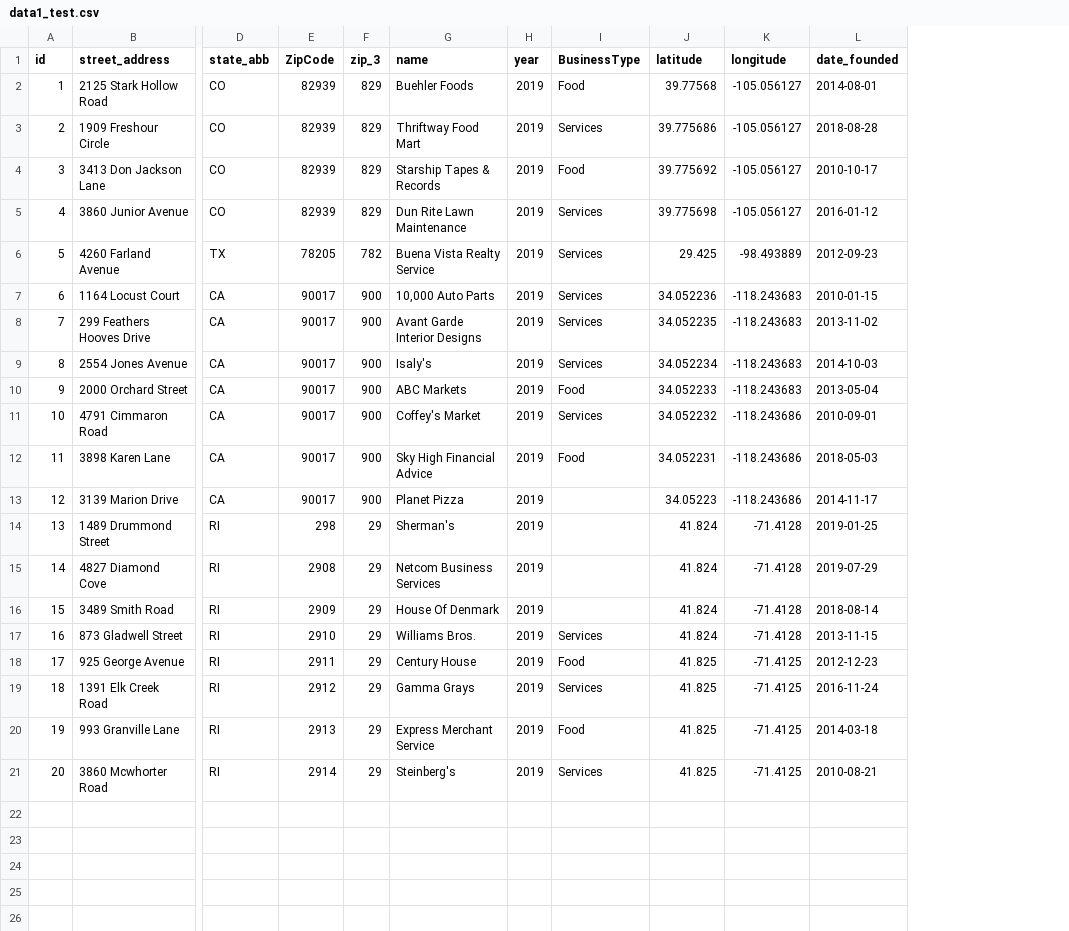
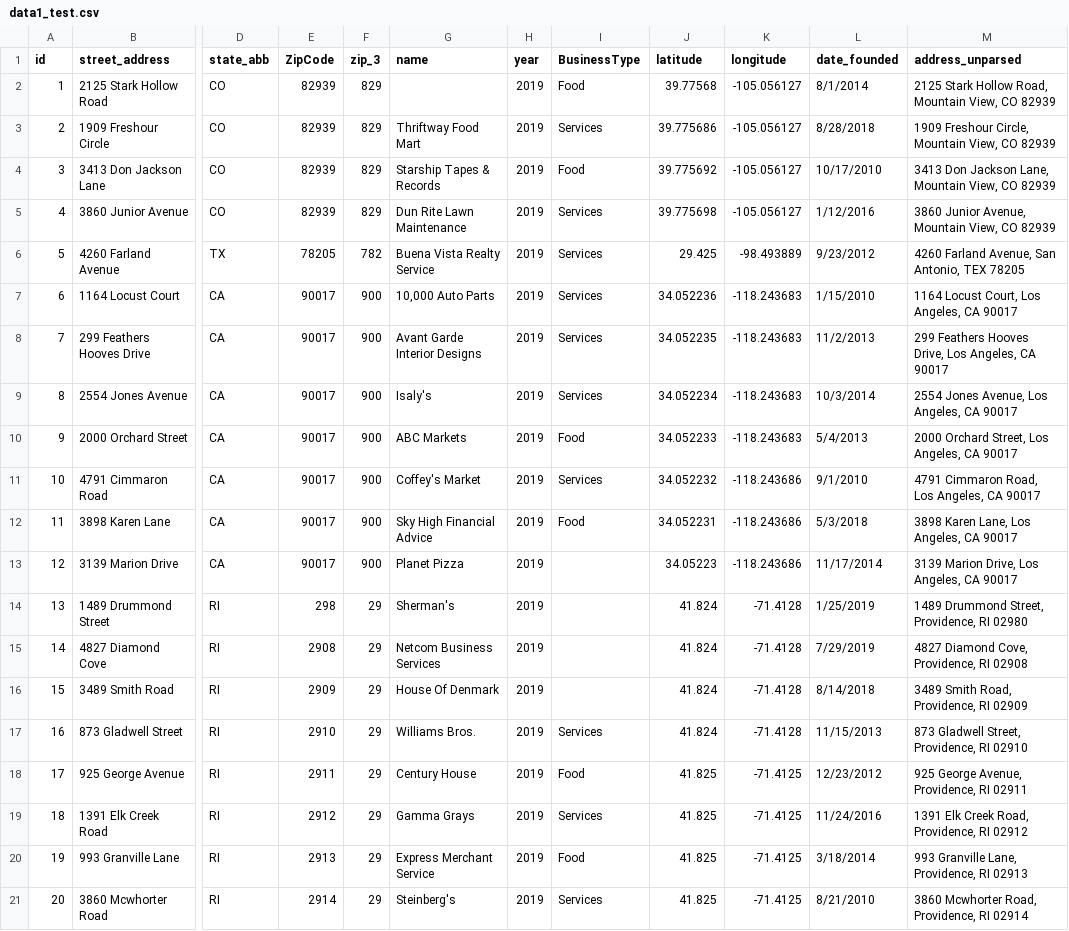
Before and after one commit to john-cuffe/MAMBA2, a CSV file: data/data1_test.csv, drawn as a sheet; only a part is shown, gaps mark what is left out; the diff names each change by its address in the sheet, - before the commit and + after, or states it on an @@ line.

Commit message:
Finishing Up Adding in the us address parsing system
finished up.

```diff
--- a/data/data1_test.csv
+++ b/data/data1_test.csv
+column M (address_unparsed), rows 2-21: 2125 Stark Hollow Road, Mountain View, CO 82939 | 1909 Freshour Circle, Mountain View, CO 82939 | 3413 Don Jackson Lane, Mountain View, CO 82939 | 3860 Junior Avenue, Mountain View, CO 82939 | 4260 Farland Avenue, San Antonio, TEX 78205 | 1164 Locust Court, Los Angeles, CA 90017 | 299 Feathers Hooves Drive, Los Angeles, CA 90017 | 2554 Jones Avenue, Los Angeles, CA 90017 | 2000 Orchard Street, Los Angeles, CA 90017 | 4791 Cimmaron Road, Los Angeles, CA 90017 | 3898 Karen Lane, Los Angeles, CA 90017 | 3139 Marion Drive, Los Angeles, CA 90017 | 1489 Drummond Street, Providence, RI 02980 | 4827 Diamond Cove, Providence, RI 02908 | 3489 Smith Road, Providence, RI 02909 | 873 Gladwell Street, Providence, RI 02910 | 925 George Avenue, Providence, RI 02911 | 1391 Elk Creek Road, Providence, RI 02912 | 993 Granville Lane, Providence, RI 02913 | 3860 Mcwhorter Road, Providence, RI 02914
-G2 (name): Buehler Foods
+G2 (name): (empty)
-L2 (date_founded): 2014-08-01
+L2 (date_founded): 8/1/2014
-L3 (date_founded): 2018-08-28
+L3 (date_founded): 8/28/2018
-L4 (date_founded): 2010-10-17
+L4 (date_founded): 10/17/2010
-L5 (date_founded): 2016-01-12
+L5 (date_founded): 1/12/2016
-L6 (date_founded): 2012-09-23
+L6 (date_founded): 9/23/2012
-L7 (date_founded): 2010-01-15
+L7 (date_founded): 1/15/2010
-L8 (date_founded): 2013-11-02
+L8 (date_founded): 11/2/2013
-L9 (date_founded): 2014-10-03
+L9 (date_founded): 10/3/2014
-L10 (date_founded): 2013-05-04
+L10 (date_founded): 5/4/2013
-L11 (date_founded): 2010-09-01
+L11 (date_founded): 9/1/2010
-L12 (date_founded): 2018-05-03
+L12 (date_founded): 5/3/2018
-L13 (date_founded): 2014-11-17
+L13 (date_founded): 11/17/2014
-L14 (date_founded): 2019-01-25
+L14 (date_founded): 1/25/2019
-L15 (date_founded): 2019-07-29
+L15 (date_founded): 7/29/2019
-L16 (date_founded): 2018-08-14
+L16 (date_founded): 8/14/2018
-L17 (date_founded): 2013-11-15
+L17 (date_founded): 11/15/2013
-L18 (date_founded): 2012-12-23
+L18 (date_founded): 12/23/2012
-L19 (date_founded): 2016-11-24
+L19 (date_founded): 11/24/2016
-L20 (date_founded): 2014-03-18
+L20 (date_founded): 3/18/2014
-L21 (date_founded): 2010-08-21
+L21 (date_founded): 8/21/2010
```
Also changed, not shown: mamba_variable_types.csv, 2 other files.
